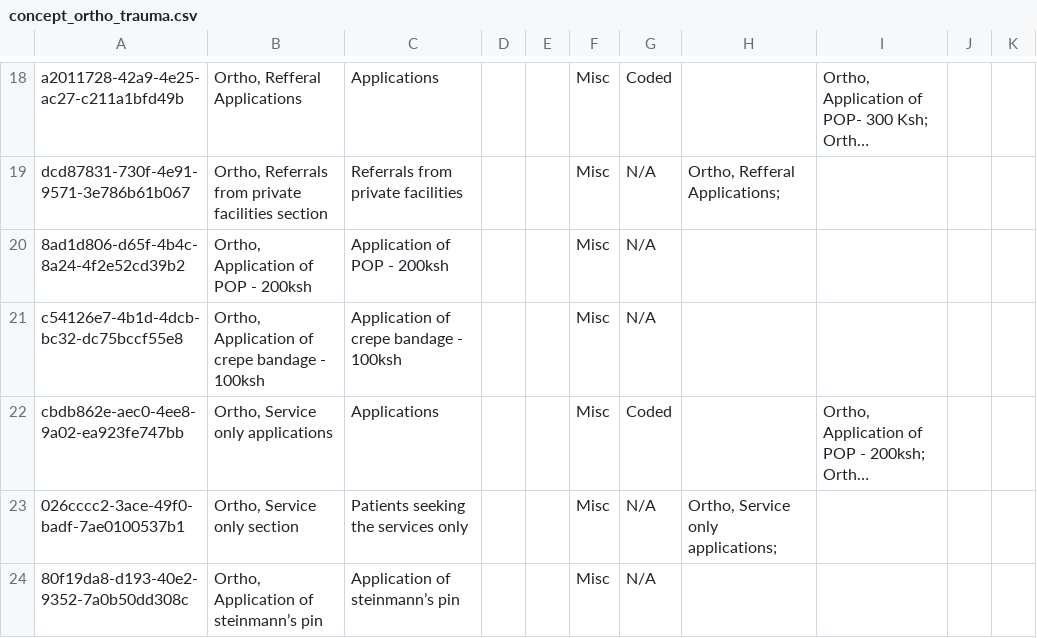
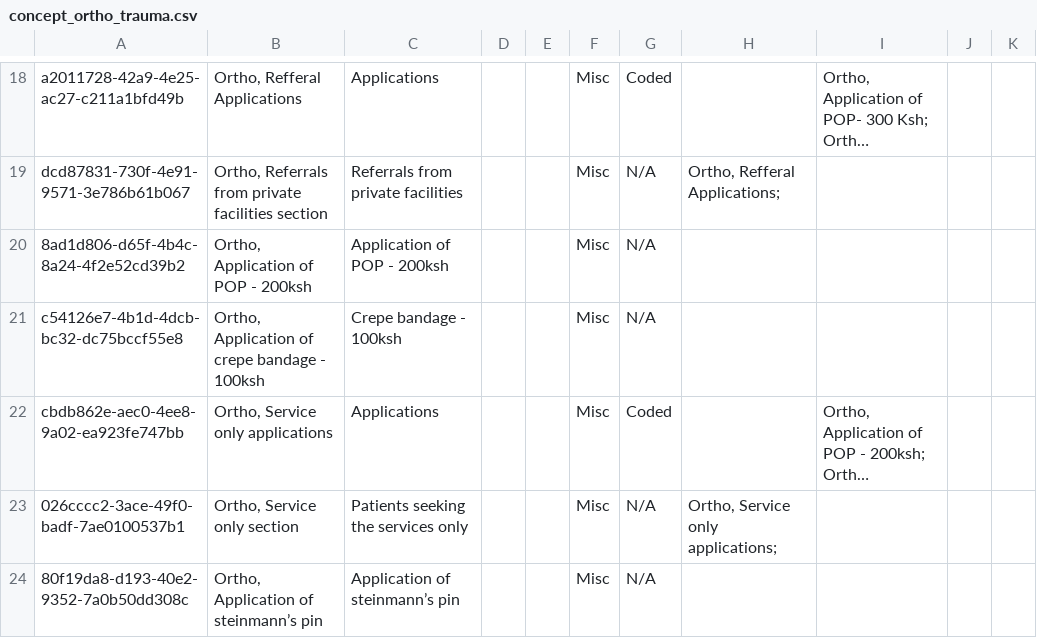
Before and after one commit to IES-VPS-Projects/hmis-metadata, a CSV file: configuration/concepts/concept_ortho_trauma.csv, drawn as a sheet; only a part is shown, gaps mark what is left out; long unchanged cells end in …; the diff names each change by its address in the sheet, - before the commit and + after, or states it on an @@ line.

Commit message:
Add ortho tech concepts

```diff
--- a/configuration/concepts/concept_ortho_trauma.csv
+++ b/configuration/concepts/concept_ortho_trauma.csv
-C21: Application of crepe bandage - 100ksh
+C21: Crepe bandage - 100ksh
```
Also changed, not shown: 1 other file.
